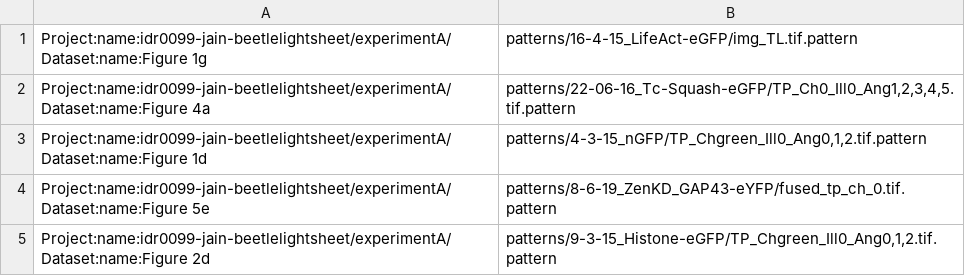
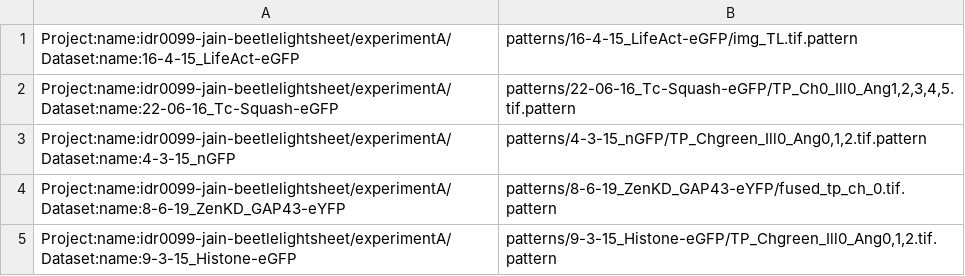
Before and after one commit to IDR/idr0099-jain-beetlelightsheet, a TSV file: experimentA/idr0099-experimentA-filePaths.tsv, drawn as a sheet.

```diff
--- a/experimentA/idr0099-experimentA-filePaths.tsv
+++ b/experimentA/idr0099-experimentA-filePaths.tsv
@@ -1,5 +1,5 @@
-Project:name:idr0099-jain-beetlelightsheet/experimentA/Dataset:name:Figure 1g	patterns/16-4-15_LifeAct-eGFP/img_TL.tif.pattern
-Project:name:idr0099-jain-beetlelightsheet/experimentA/Dataset:name:Figure 4a	patterns/22-06-16_Tc-Squash-eGFP/TP_Ch0_Ill0_Ang1,2,3,4,5.tif.pattern
-Project:name:idr0099-jain-beetlelightsheet/experimentA/Dataset:name:Figure 1d	patterns/4-3-15_nGFP/TP_Chgreen_Ill0_Ang0,1,2.tif.pattern
-Project:name:idr0099-jain-beetlelightsheet/experimentA/Dataset:name:Figure 5e	patterns/8-6-19_ZenKD_GAP43-eYFP/fused_tp_ch_0.tif.pattern
-Project:name:idr0099-jain-beetlelightsheet/experimentA/Dataset:name:Figure 2d	patterns/9-3-15_Histone-eGFP/TP_Chgreen_Ill0_Ang0,1,2.tif.pattern
+Project:name:idr0099-jain-beetlelightsheet/experimentA/Dataset:name:16-4-15_LifeAct-eGFP	patterns/16-4-15_LifeAct-eGFP/img_TL.tif.pattern
+Project:name:idr0099-jain-beetlelightsheet/experimentA/Dataset:name:22-06-16_Tc-Squash-eGFP	patterns/22-06-16_Tc-Squash-eGFP/TP_Ch0_Ill0_Ang1,2,3,4,5.tif.pattern
+Project:name:idr0099-jain-beetlelightsheet/experimentA/Dataset:name:4-3-15_nGFP	patterns/4-3-15_nGFP/TP_Chgreen_Ill0_Ang0,1,2.tif.pattern
+Project:name:idr0099-jain-beetlelightsheet/experimentA/Dataset:name:8-6-19_ZenKD_GAP43-eYFP	patterns/8-6-19_ZenKD_GAP43-eYFP/fused_tp_ch_0.tif.pattern
+Project:name:idr0099-jain-beetlelightsheet/experimentA/Dataset:name:9-3-15_Histone-eGFP	patterns/9-3-15_Histone-eGFP/TP_Chgreen_Ill0_Ang0,1,2.tif.pattern
```
Also changed, not shown: experimentA/idr0099-experimentA-annotation.csv.
